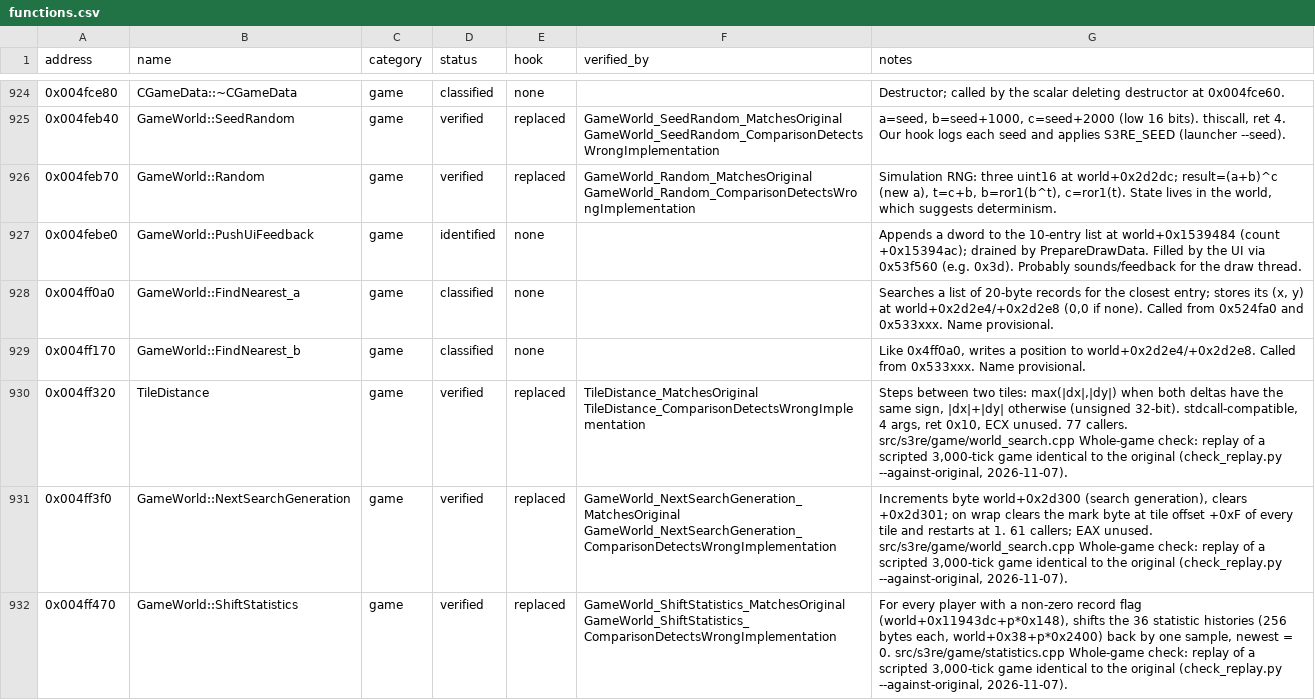
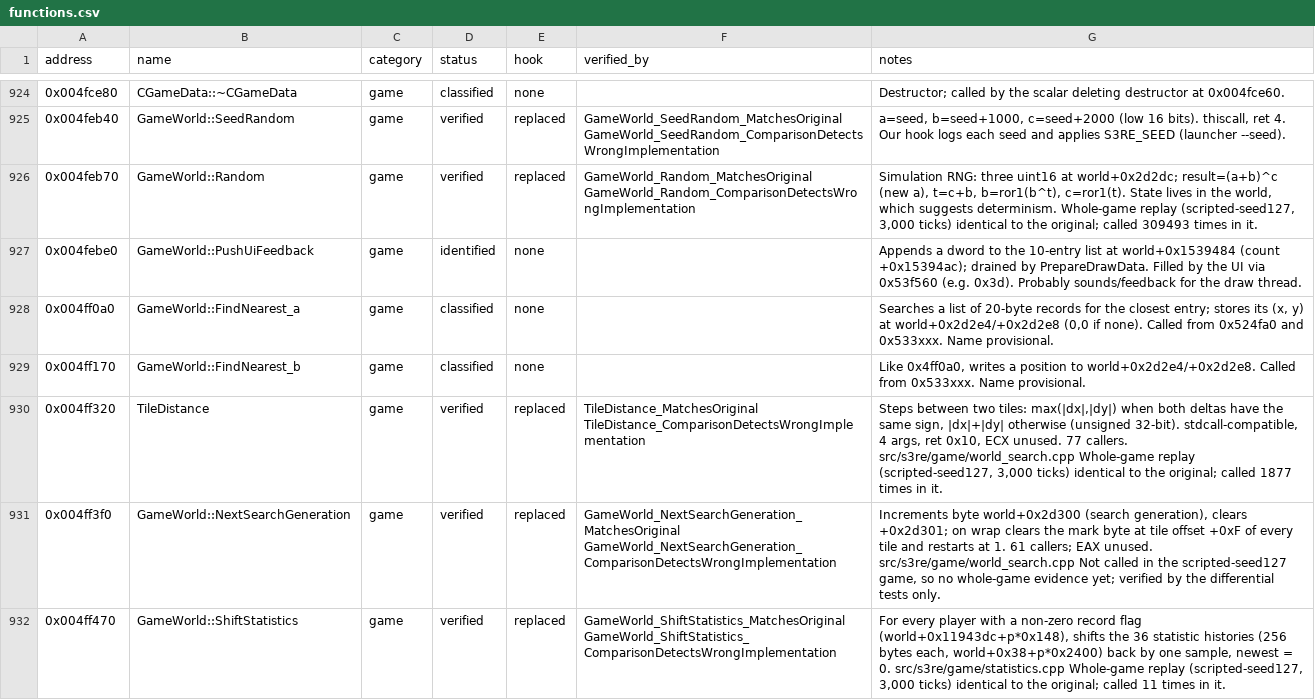
Before and after one commit to OptimusCrime/s3u-reverse, a CSV file: re/functions.csv, drawn as a sheet; only a part is shown, gaps mark what is left out; the diff covers the shown part only.

```diff
--- a/re/functions.csv
+++ b/re/functions.csv
@@ -925,3 +925,3 @@ address,name,category,status,hook,verified_by,notes
 0x004feb40,GameWorld::SeedRandom,game,verified,replaced,GameWorld_SeedRandom_MatchesOriginal GameWorld_SeedRandom_ComparisonDetectsWrongImplementation,"a=seed, b=seed+1000, c=seed+2000 (low 16 bits). thiscall, ret 4. Our hook logs each seed and applies S3RE_SEED (launcher --seed)."
-0x004feb70,GameWorld::Random,game,verified,replaced,GameWorld_Random_MatchesOriginal GameWorld_Random_ComparisonDetectsWrongImplementation,"Simulation RNG: three uint16 at world+0x2d2dc; result=(a+b)^c (new a), t=c+b, b=ror1(b^t), c=ror1(t). State lives in the world, which suggests determinism."
+0x004feb70,GameWorld::Random,game,verified,replaced,GameWorld_Random_MatchesOriginal GameWorld_Random_ComparisonDetectsWrongImplementation,"Simulation RNG: three uint16 at world+0x2d2dc; result=(a+b)^c (new a), t=c+b, b=ror1(b^t), c=ror1(t). State lives in the world, which suggests determinism. Whole-game replay (scripted-seed127, 3,000 ticks) identical to the original; called 309493 times in it."
 0x004febe0,GameWorld::PushUiFeedback,game,identified,none,,Appends a dword to the 10-entry list at world+0x1539484 (count +0x15394ac); drained by PrepareDrawData. Filled by the UI via 0x53f560 (e.g. 0x3d). Probably sounds/feedback for the draw thread.
@@ -929,4 +929,4 @@ address,name,category,status,hook,verified_by,notes
 0x004ff170,GameWorld::FindNearest_b,game,classified,none,,"Like 0x4ff0a0, writes a position to world+0x2d2e4/+0x2d2e8. Called from 0x533xxx. Name provisional."
-0x004ff320,TileDistance,game,verified,replaced,TileDistance_MatchesOriginal TileDistance_ComparisonDetectsWrongImplementation,"Steps between two tiles: max(|dx|,|dy|) when both deltas have the same sign, |dx|+|dy| otherwise (unsigned 32-bit). stdcall-compatible, 4 args, ret 0x10, ECX unused. 77 callers. src/s3re/game/world_search.cpp Whole-game check: replay of a scripted 3,000-tick game identical to the original (check_replay.py --against-original, 2026-11-07)."
-0x004ff3f0,GameWorld::NextSearchGeneration,game,verified,replaced,GameWorld_NextSearchGeneration_MatchesOriginal GameWorld_NextSearchGeneration_ComparisonDetectsWrongImplementation,"Increments byte world+0x2d300 (search generation), clears +0x2d301; on wrap clears the mark byte at tile offset +0xF of every tile and restarts at 1. 61 callers; EAX unused. src/s3re/game/world_search.cpp Whole-game check: replay of a scripted 3,000-tick game identical to the original (check_replay.py --against-original, 2026-11-07)."
-0x004ff470,GameWorld::ShiftStatistics,game,verified,replaced,GameWorld_ShiftStatistics_MatchesOriginal GameWorld_ShiftStatistics_ComparisonDetectsWrongImplementation,"For every player with a non-zero record flag (world+0x11943dc+p*0x148), shifts the 36 statistic histories (256 bytes each, world+0x38+p*0x2400) back by one sample, newest = 0. src/s3re/game/statistics.cpp Whole-game check: replay of a scripted 3,000-tick game identical to the original (check_replay.py --against-original, 2026-11-07)."
+0x004ff320,TileDistance,game,verified,replaced,TileDistance_MatchesOriginal TileDistance_ComparisonDetectsWrongImplementation,"Steps between two tiles: max(|dx|,|dy|) when both deltas have the same sign, |dx|+|dy| otherwise (unsigned 32-bit). stdcall-compatible, 4 args, ret 0x10, ECX unused. 77 callers. src/s3re/game/world_search.cpp Whole-game replay (scripted-seed127, 3,000 ticks) identical to the original; called 1877 times in it."
+0x004ff3f0,GameWorld::NextSearchGeneration,game,verified,replaced,GameWorld_NextSearchGeneration_MatchesOriginal GameWorld_NextSearchGeneration_ComparisonDetectsWrongImplementation,"Increments byte world+0x2d300 (search generation), clears +0x2d301; on wrap clears the mark byte at tile offset +0xF of every tile and restarts at 1. 61 callers; EAX unused. src/s3re/game/world_search.cpp Not called in the scripted-seed127 game, so no whole-game evidence yet; verified by the differential tests only."
+0x004ff470,GameWorld::ShiftStatistics,game,verified,replaced,GameWorld_ShiftStatistics_MatchesOriginal GameWorld_ShiftStatistics_ComparisonDetectsWrongImplementation,"For every player with a non-zero record flag (world+0x11943dc+p*0x148), shifts the 36 statistic histories (256 bytes each, world+0x38+p*0x2400) back by one sample, newest = 0. src/s3re/game/statistics.cpp Whole-game replay (scripted-seed127, 3,000 ticks) identical to the original; called 11 times in it."
```
Also changed, not shown: 50 edited cells elsewhere in this file, 6 other files.
